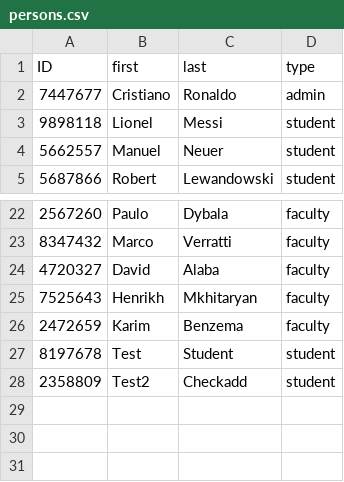
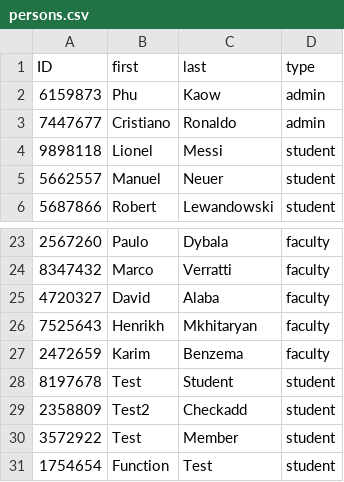
Before and after one commit to PeanutPK/final_project, a CSV file: persons.csv, drawn as a sheet; only a part is shown, gaps mark what is left out; the diff names each change by its address in the sheet, - before the commit and + after, or states it on an @@ line.

```diff
--- a/persons.csv
+++ b/persons.csv
+row 2: 6159873 | Phu | Kaow | admin
+row 30: 3572922 | Test | Member | student
+row 31: 1754654 | Function | Test | student
```
Also changed, not shown: login.csv, 6 other files.
